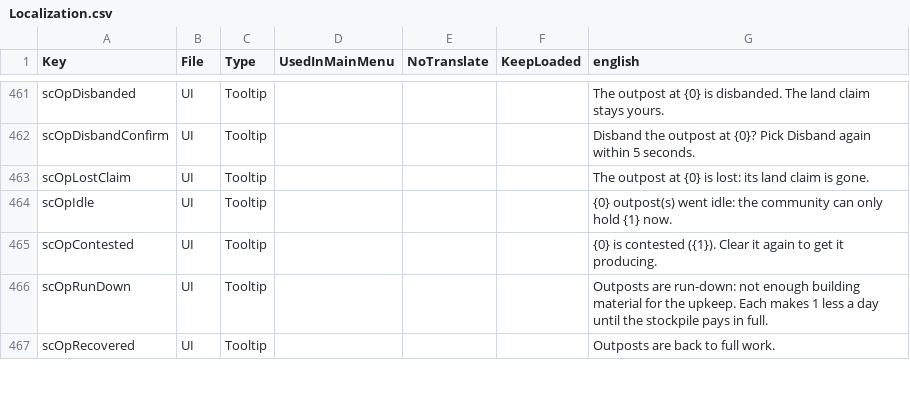
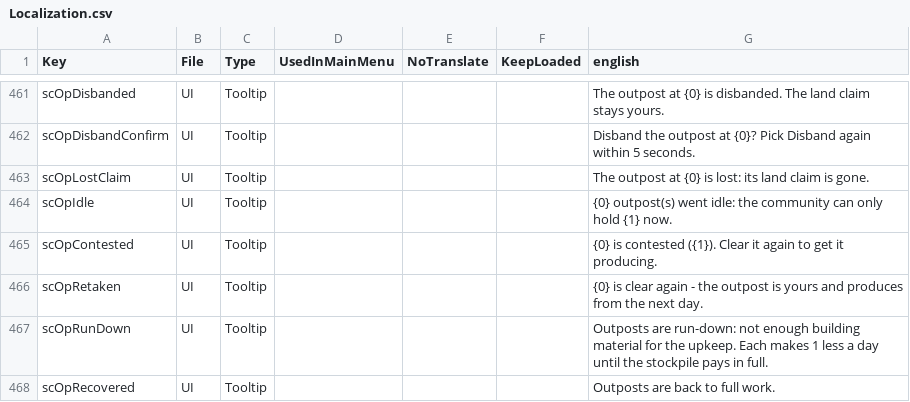
Before and after one commit to Relentless757/SurvivorCommunity, a CSV file: Config/Localization.csv, drawn as a sheet; only a part is shown, gaps mark what is left out; the diff names each change by its address in the sheet, - before the commit and + after, or states it on an @@ line.

```diff
--- a/Config/Localization.csv
+++ b/Config/Localization.csv
+row 466: scOpRetaken | UI | Tooltip |  |  |  | {0} is clear again - the outpost is yours and produces from the next day.
```
Also changed, not shown: 9 other files.
